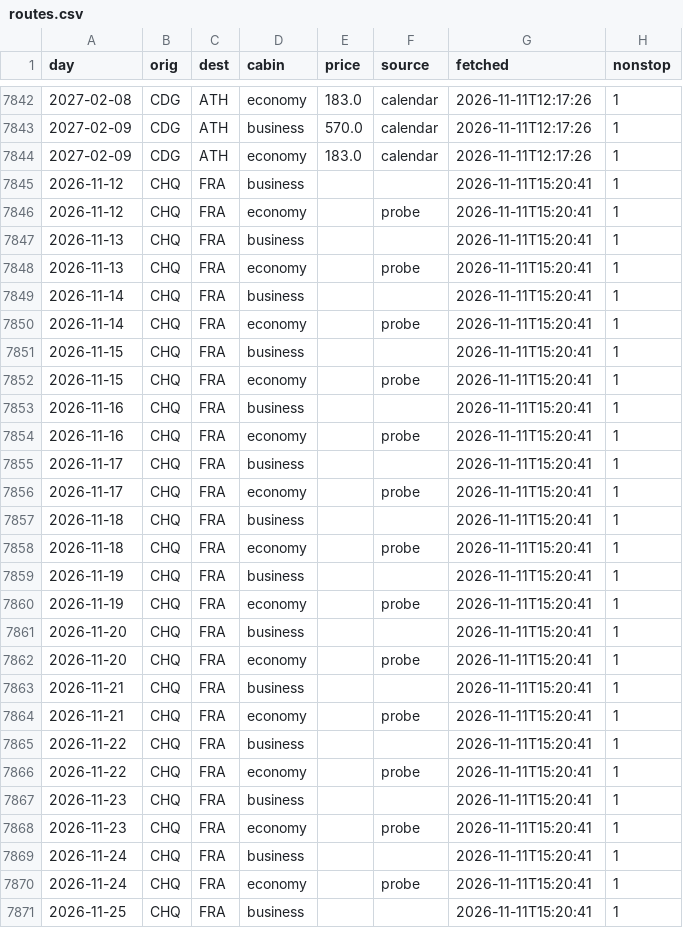
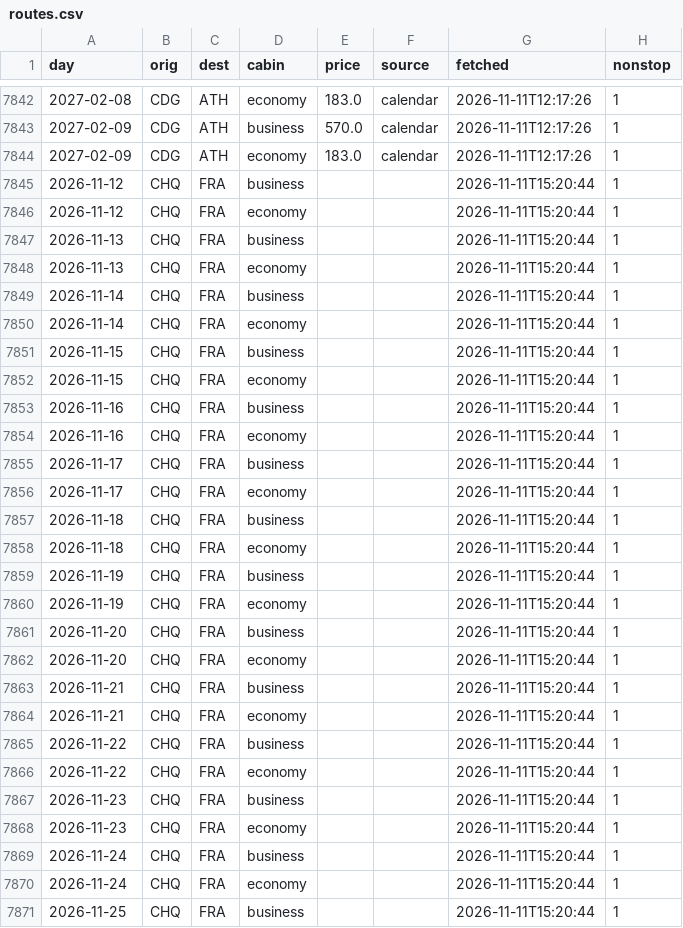
Before and after one commit to Am015-dev/AegeanBook, a CSV file: data/routes.csv, drawn as a sheet; only a part is shown, gaps mark what is left out; the diff covers the shown part only.

```diff
--- a/data/routes.csv
+++ b/data/routes.csv
@@ -7844,28 +7844,28 @@ day,orig,dest,cabin,price,source,fetched,nonstop
 2027-02-09,CDG,ATH,economy,183.0,calendar,2026-11-11T12:17:26,1
-2026-11-12,CHQ,FRA,business,,,2026-11-11T15:20:41,1
-2026-11-12,CHQ,FRA,economy,,probe,2026-11-11T15:20:41,1
-2026-11-13,CHQ,FRA,business,,,2026-11-11T15:20:41,1
-2026-11-13,CHQ,FRA,economy,,probe,2026-11-11T15:20:41,1
-2026-11-14,CHQ,FRA,business,,,2026-11-11T15:20:41,1
-2026-11-14,CHQ,FRA,economy,,probe,2026-11-11T15:20:41,1
-2026-11-15,CHQ,FRA,business,,,2026-11-11T15:20:41,1
-2026-11-15,CHQ,FRA,economy,,probe,2026-11-11T15:20:41,1
-2026-11-16,CHQ,FRA,business,,,2026-11-11T15:20:41,1
-2026-11-16,CHQ,FRA,economy,,probe,2026-11-11T15:20:41,1
-2026-11-17,CHQ,FRA,business,,,2026-11-11T15:20:41,1
-2026-11-17,CHQ,FRA,economy,,probe,2026-11-11T15:20:41,1
-2026-11-18,CHQ,FRA,business,,,2026-11-11T15:20:41,1
-2026-11-18,CHQ,FRA,economy,,probe,2026-11-11T15:20:41,1
-2026-11-19,CHQ,FRA,business,,,2026-11-11T15:20:41,1
-2026-11-19,CHQ,FRA,economy,,probe,2026-11-11T15:20:41,1
-2026-11-20,CHQ,FRA,business,,,2026-11-11T15:20:41,1
-2026-11-20,CHQ,FRA,economy,,probe,2026-11-11T15:20:41,1
-2026-11-21,CHQ,FRA,business,,,2026-11-11T15:20:41,1
-2026-11-21,CHQ,FRA,economy,,probe,2026-11-11T15:20:41,1
-2026-11-22,CHQ,FRA,business,,,2026-11-11T15:20:41,1
-2026-11-22,CHQ,FRA,economy,,probe,2026-11-11T15:20:41,1
-2026-11-23,CHQ,FRA,business,,,2026-11-11T15:20:41,1
-2026-11-23,CHQ,FRA,economy,,probe,2026-11-11T15:20:41,1
-2026-11-24,CHQ,FRA,business,,,2026-11-11T15:20:41,1
-2026-11-24,CHQ,FRA,economy,,probe,2026-11-11T15:20:41,1
-2026-11-25,CHQ,FRA,business,,,2026-11-11T15:20:41,1
+2026-11-12,CHQ,FRA,business,,,2026-11-11T15:20:44,1
+2026-11-12,CHQ,FRA,economy,,,2026-11-11T15:20:44,1
+2026-11-13,CHQ,FRA,business,,,2026-11-11T15:20:44,1
+2026-11-13,CHQ,FRA,economy,,,2026-11-11T15:20:44,1
+2026-11-14,CHQ,FRA,business,,,2026-11-11T15:20:44,1
+2026-11-14,CHQ,FRA,economy,,,2026-11-11T15:20:44,1
+2026-11-15,CHQ,FRA,business,,,2026-11-11T15:20:44,1
+2026-11-15,CHQ,FRA,economy,,,2026-11-11T15:20:44,1
+2026-11-16,CHQ,FRA,business,,,2026-11-11T15:20:44,1
+2026-11-16,CHQ,FRA,economy,,,2026-11-11T15:20:44,1
+2026-11-17,CHQ,FRA,business,,,2026-11-11T15:20:44,1
+2026-11-17,CHQ,FRA,economy,,,2026-11-11T15:20:44,1
+2026-11-18,CHQ,FRA,business,,,2026-11-11T15:20:44,1
+2026-11-18,CHQ,FRA,economy,,,2026-11-11T15:20:44,1
+2026-11-19,CHQ,FRA,business,,,2026-11-11T15:20:44,1
+2026-11-19,CHQ,FRA,economy,,,2026-11-11T15:20:44,1
+2026-11-20,CHQ,FRA,business,,,2026-11-11T15:20:44,1
+2026-11-20,CHQ,FRA,economy,,,2026-11-11T15:20:44,1
+2026-11-21,CHQ,FRA,business,,,2026-11-11T15:20:44,1
+2026-11-21,CHQ,FRA,economy,,,2026-11-11T15:20:44,1
+2026-11-22,CHQ,FRA,business,,,2026-11-11T15:20:44,1
+2026-11-22,CHQ,FRA,economy,,,2026-11-11T15:20:44,1
+2026-11-23,CHQ,FRA,business,,,2026-11-11T15:20:44,1
+2026-11-23,CHQ,FRA,economy,,,2026-11-11T15:20:44,1
+2026-11-24,CHQ,FRA,business,,,2026-11-11T15:20:44,1
+2026-11-24,CHQ,FRA,economy,,,2026-11-11T15:20:44,1
+2026-11-25,CHQ,FRA,business,,,2026-11-11T15:20:44,1
```
Also changed, not shown: 17 edited cells elsewhere in this file.
